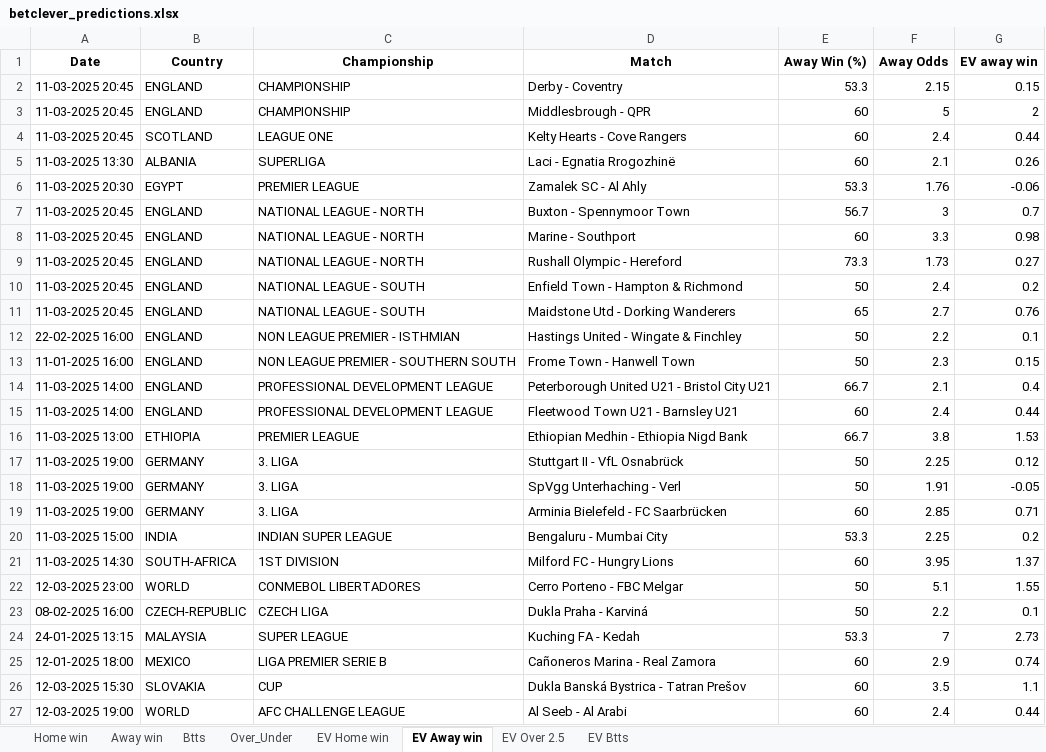
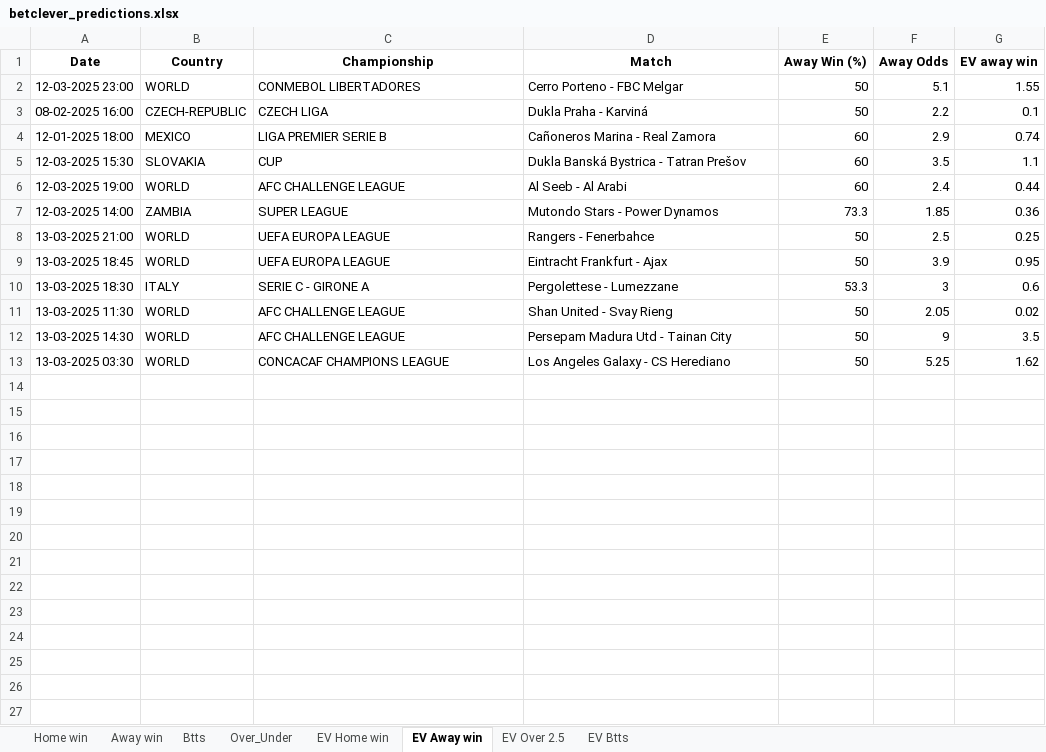
Before and after one commit to ZzZzZzZXCoo/soccer_predictions_scraper, an Excel workbook: scraper/data/betclever_predictions.xlsx, sheet EV Away win, drawn as a sheet; values as stored, in another font and other column widths than the file's, no borders; removed rows and columns are numbered as before the commit, all else as after; the diff names each change by its address in the sheet, - before the commit and + after, or states it on an @@ line.

```diff
--- a/scraper/data/betclever_predictions.xlsx (sheet EV Away win)
+++ b/scraper/data/betclever_predictions.xlsx (sheet EV Away win)
-row 2: 11-03-2025 20:45 | ENGLAND | CHAMPIONSHIP | Derby - Coventry | 53.3 | 2.15 | 0.15
-row 3: 11-03-2025 20:45 | ENGLAND | CHAMPIONSHIP | Middlesbrough - QPR | 60 | 5 | 2
-row 4: 11-03-2025 20:45 | SCOTLAND | LEAGUE ONE | Kelty Hearts - Cove Rangers | 60 | 2.4 | 0.44
-row 5: 11-03-2025 13:30 | ALBANIA | SUPERLIGA | Laci - Egnatia Rrogozhinë | 60 | 2.1 | 0.26
-row 6: 11-03-2025 20:30 | EGYPT | PREMIER LEAGUE | Zamalek SC - Al Ahly | 53.3 | 1.76 | -0.06
-row 7: 11-03-2025 20:45 | ENGLAND | NATIONAL LEAGUE - NORTH | Buxton - Spennymoor Town | 56.7 | 3 | 0.7
-row 8: 11-03-2025 20:45 | ENGLAND | NATIONAL LEAGUE - NORTH | Marine - Southport | 60 | 3.3 | 0.98
-row 9: 11-03-2025 20:45 | ENGLAND | NATIONAL LEAGUE - NORTH | Rushall Olympic - Hereford | 73.3 | 1.73 | 0.27
-row 10: 11-03-2025 20:45 | ENGLAND | NATIONAL LEAGUE - SOUTH | Enfield Town - Hampton & Richmond | 50 | 2.4 | 0.2
-row 11: 11-03-2025 20:45 | ENGLAND | NATIONAL LEAGUE - SOUTH | Maidstone Utd - Dorking Wanderers | 65 | 2.7 | 0.76
-row 12: 22-02-2025 16:00 | ENGLAND | NON LEAGUE PREMIER - ISTHMIAN | Hastings United - Wingate & Finchley | 50 | 2.2 | 0.1
-row 13: 11-01-2025 16:00 | ENGLAND | NON LEAGUE PREMIER - SOUTHERN SOUTH | Frome Town - Hanwell Town | 50 | 2.3 | 0.15
-row 14: 11-03-2025 14:00 | ENGLAND | PROFESSIONAL DEVELOPMENT LEAGUE | Peterborough United U21 - Bristol City U21 | 66.7 | 2.1 | 0.4
-row 15: 11-03-2025 14:00 | ENGLAND | PROFESSIONAL DEVELOPMENT LEAGUE | Fleetwood Town U21 - Barnsley U21 | 60 | 2.4 | 0.44
-row 16: 11-03-2025 13:00 | ETHIOPIA | PREMIER LEAGUE | Ethiopian Medhin - Ethiopia Nigd Bank | 66.7 | 3.8 | 1.53
-row 17: 11-03-2025 19:00 | GERMANY | 3. LIGA | Stuttgart II - VfL Osnabrück | 50 | 2.25 | 0.12
-row 18: 11-03-2025 19:00 | GERMANY | 3. LIGA | SpVgg Unterhaching - Verl | 50 | 1.91 | -0.05
-row 19: 11-03-2025 19:00 | GERMANY | 3. LIGA | Arminia Bielefeld - FC Saarbrücken | 60 | 2.85 | 0.71
-row 20: 11-03-2025 15:00 | INDIA | INDIAN SUPER LEAGUE | Bengaluru - Mumbai City | 53.3 | 2.25 | 0.2
-row 21: 11-03-2025 14:30 | SOUTH-AFRICA | 1ST DIVISION | Milford FC - Hungry Lions | 60 | 3.95 | 1.37
-row 24: 24-01-2025 13:15 | MALAYSIA | SUPER LEAGUE | Kuching FA - Kedah | 53.3 | 7 | 2.73
+row 7: 12-03-2025 14:00 | ZAMBIA | SUPER LEAGUE | Mutondo Stars - Power Dynamos | 73.3 | 1.85 | 0.36
+row 8: 13-03-2025 21:00 | WORLD | UEFA EUROPA LEAGUE | Rangers - Fenerbahce | 50 | 2.5 | 0.25
+row 9: 13-03-2025 18:45 | WORLD | UEFA EUROPA LEAGUE | Eintracht Frankfurt - Ajax | 50 | 3.9 | 0.95
+row 10: 13-03-2025 18:30 | ITALY | SERIE C - GIRONE A | Pergolettese - Lumezzane | 53.3 | 3 | 0.6
+row 11: 13-03-2025 11:30 | WORLD | AFC CHALLENGE LEAGUE | Shan United - Svay Rieng | 50 | 2.05 | 0.02
+row 12: 13-03-2025 14:30 | WORLD | AFC CHALLENGE LEAGUE | Persepam Madura Utd - Tainan City | 50 | 9 | 3.5
+row 13: 13-03-2025 03:30 | WORLD | CONCACAF CHAMPIONS LEAGUE | Los Angeles Galaxy - CS Herediano | 50 | 5.25 | 1.62
```
Also changed, not shown: sheet EV Home win, sheet EV Btts, sheet EV Over 2.5, sheet Over_Under, sheet Btts, sheet Home win, 1 more sheet.
